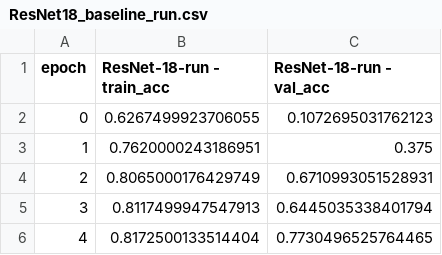
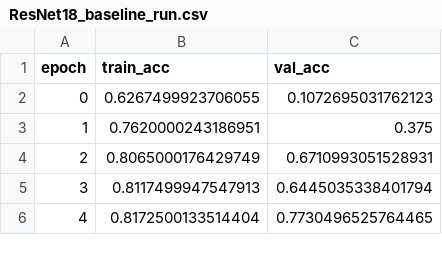
Before and after one commit to MarcCoru/data-centric-paper-experiments, a CSV file: weights/ResNet18_baseline_run.csv, drawn as a sheet; only a part is shown.

```diff
--- a/weights/ResNet18_baseline_run.csv
+++ b/weights/ResNet18_baseline_run.csv
@@ -1,2 +1,2 @@
-epoch,ResNet-18-run - train_acc,ResNet-18-run - val_acc
+epoch,train_acc,val_acc
 0,0.6267499923706055,0.1072695031762123
```
Also changed, not shown: 3 other files.
